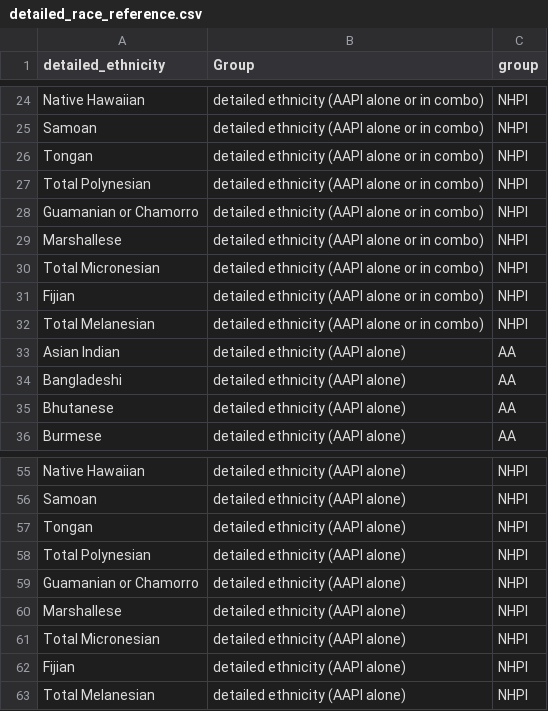
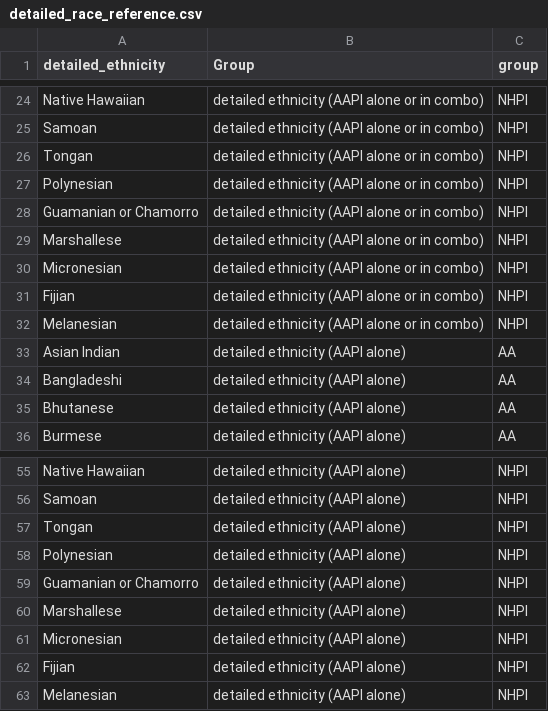
Before and after one commit to AAPIData/shiny_quickstats, a CSV file: detailed_race_reference.csv, drawn as a sheet; only a part is shown, gaps mark what is left out.

```diff
--- a/detailed_race_reference.csv
+++ b/detailed_race_reference.csv
@@ -26,8 +26,8 @@ Samoan,detailed ethnicity (AAPI alone or in combo),NHPI
 Tongan,detailed ethnicity (AAPI alone or in combo),NHPI
-Total Polynesian,detailed ethnicity (AAPI alone or in combo),NHPI
+Polynesian,detailed ethnicity (AAPI alone or in combo),NHPI
 Guamanian or Chamorro,detailed ethnicity (AAPI alone or in combo),NHPI
 Marshallese,detailed ethnicity (AAPI alone or in combo),NHPI
-Total Micronesian,detailed ethnicity (AAPI alone or in combo),NHPI
+Micronesian,detailed ethnicity (AAPI alone or in combo),NHPI
 Fijian,detailed ethnicity (AAPI alone or in combo),NHPI
-Total Melanesian,detailed ethnicity (AAPI alone or in combo),NHPI
+Melanesian,detailed ethnicity (AAPI alone or in combo),NHPI
 Asian Indian,detailed ethnicity (AAPI alone),AA
@@ -57,7 +57,7 @@ Samoan,detailed ethnicity (AAPI alone),NHPI
 Tongan,detailed ethnicity (AAPI alone),NHPI
-Total Polynesian,detailed ethnicity (AAPI alone),NHPI
+Polynesian,detailed ethnicity (AAPI alone),NHPI
 Guamanian or Chamorro,detailed ethnicity (AAPI alone),NHPI
 Marshallese,detailed ethnicity (AAPI alone),NHPI
-Total Micronesian,detailed ethnicity (AAPI alone),NHPI
+Micronesian,detailed ethnicity (AAPI alone),NHPI
 Fijian,detailed ethnicity (AAPI alone),NHPI
-Total Melanesian,detailed ethnicity (AAPI alone),NHPI
+Melanesian,detailed ethnicity (AAPI alone),NHPI
```
Also changed, not shown: quickstats_table_ref.csv, 5 other files.
